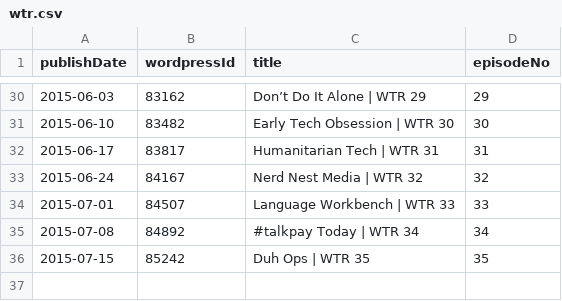
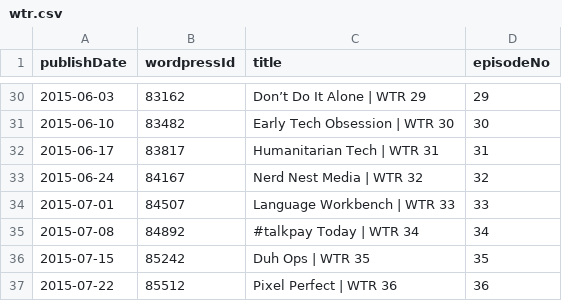
Before and after one commit to Cj-Malone/jb_data, a CSV file: shows/wtr.csv, drawn as a sheet; only a part is shown, gaps mark what is left out.

Commit message:
wtr36

```diff
--- a/shows/wtr.csv
+++ b/shows/wtr.csv
@@ -36 +36,2 @@ publishDate,wordpressId,title,episodeNo
 2015-07-15,85242,Duh Ops | WTR 35,35
+2015-07-22,85512,Pixel Perfect | WTR 36,36
```
